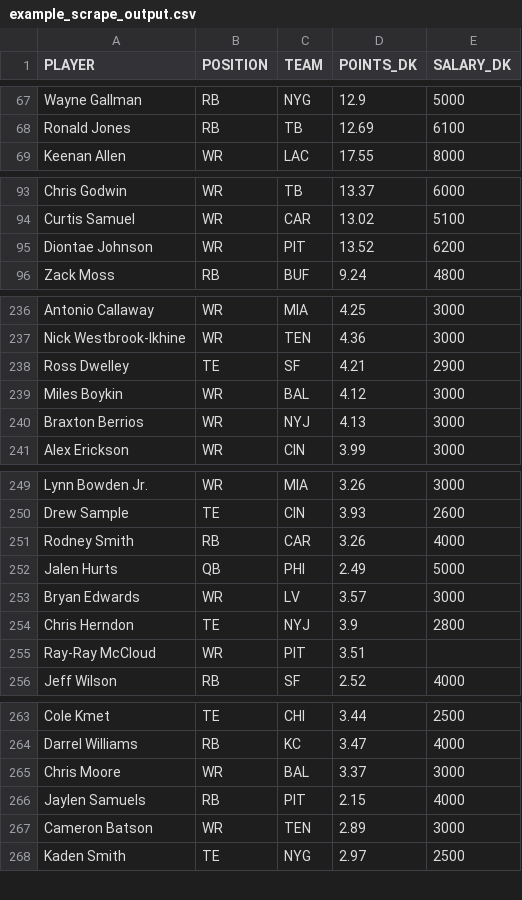
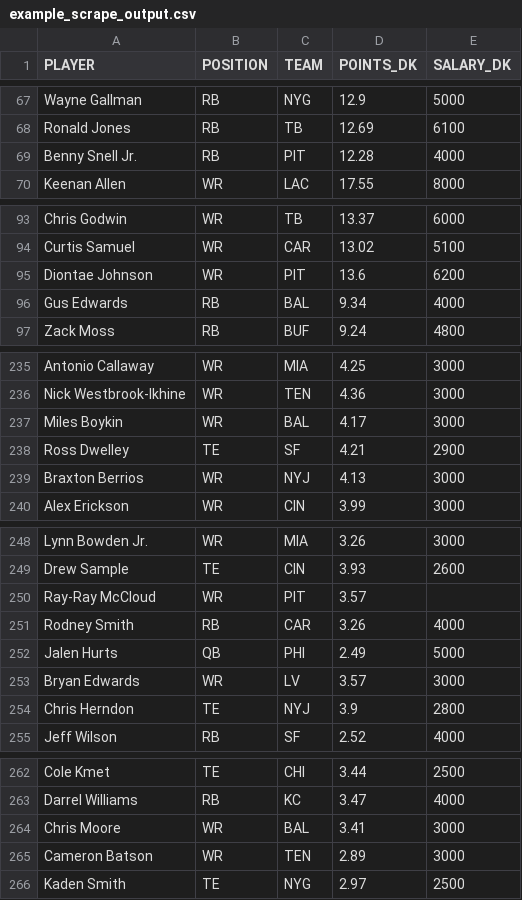
Before and after one commit to tomasokal/github_actions_examples, a CSV file: Output/example_scrape_output.csv, drawn as a sheet; only a part is shown, gaps mark what is left out; the diff covers the shown part only.

```diff
--- a/Output/example_scrape_output.csv
+++ b/Output/example_scrape_output.csv
@@ -68,2 +68,3 @@ Wayne Gallman,RB,NYG,12.9,5000
 Ronald Jones,RB,TB,12.69,6100
+Benny Snell Jr.,RB,PIT,12.28,4000
 Keenan Allen,WR,LAC,17.55,8000
@@ -94,3 +94,4 @@ Chris Godwin,WR,TB,13.37,6000
 Curtis Samuel,WR,CAR,13.02,5100
-Diontae Johnson,WR,PIT,13.52,6200
+Diontae Johnson,WR,PIT,13.6,6200
+Gus Edwards,RB,BAL,9.34,4000
 Zack Moss,RB,BUF,9.24,4800
@@ -237,4 +236,4 @@ Antonio Callaway,WR,MIA,4.25,3000
 Nick Westbrook-Ikhine,WR,TEN,4.36,3000
+Miles Boykin,WR,BAL,4.17,3000
 Ross Dwelley,TE,SF,4.21,2900
-Miles Boykin,WR,BAL,4.12,3000
 Braxton Berrios,WR,NYJ,4.13,3000
@@ -250,2 +249,3 @@ Lynn Bowden Jr.,WR,MIA,3.26,3000
 Drew Sample,TE,CIN,3.93,2600
+Ray-Ray McCloud,WR,PIT,3.57,
 Rodney Smith,RB,CAR,3.26,4000
@@ -254,3 +254,2 @@ Bryan Edwards,WR,LV,3.57,3000
 Chris Herndon,TE,NYJ,3.9,2800
-Ray-Ray McCloud,WR,PIT,3.51,
 Jeff Wilson,RB,SF,2.52,4000
@@ -264,4 +263,3 @@ Cole Kmet,TE,CHI,3.44,2500
 Darrel Williams,RB,KC,3.47,4000
-Chris Moore,WR,BAL,3.37,3000
-Jaylen Samuels,RB,PIT,2.15,4000
+Chris Moore,WR,BAL,3.41,3000
 Cameron Batson,WR,TEN,2.89,3000
```
Also changed, not shown: 9 added rows, 10 removed rows, 2 moved rows and 10 edited cells elsewhere in this file.
